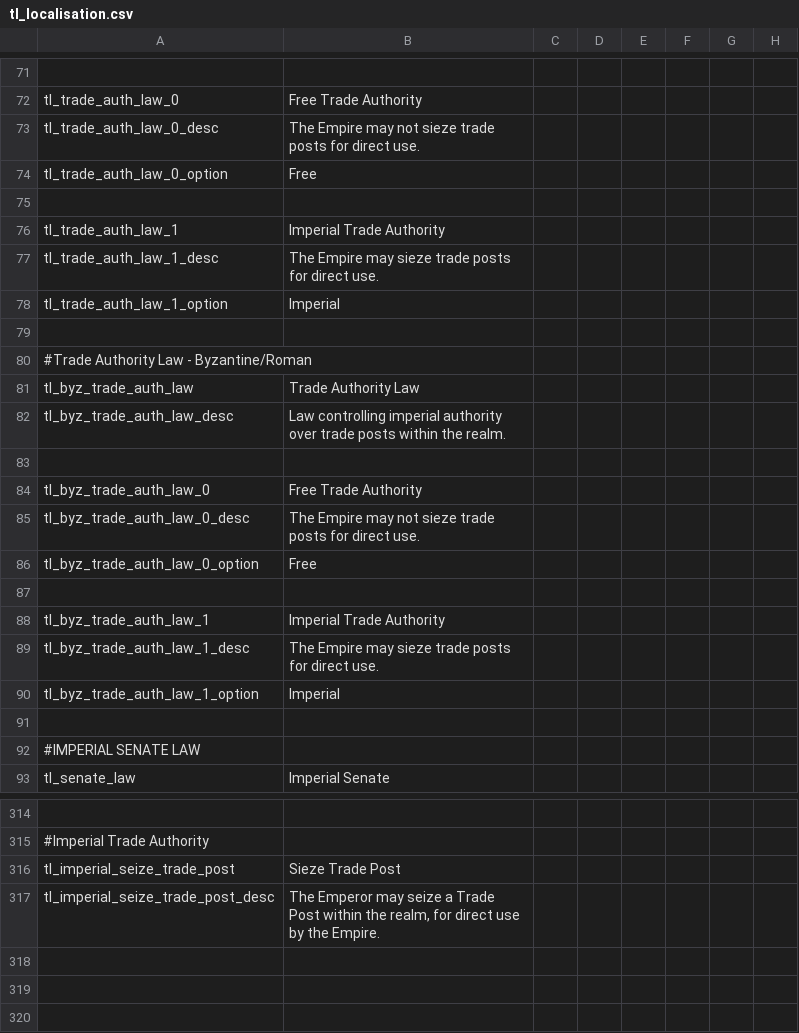
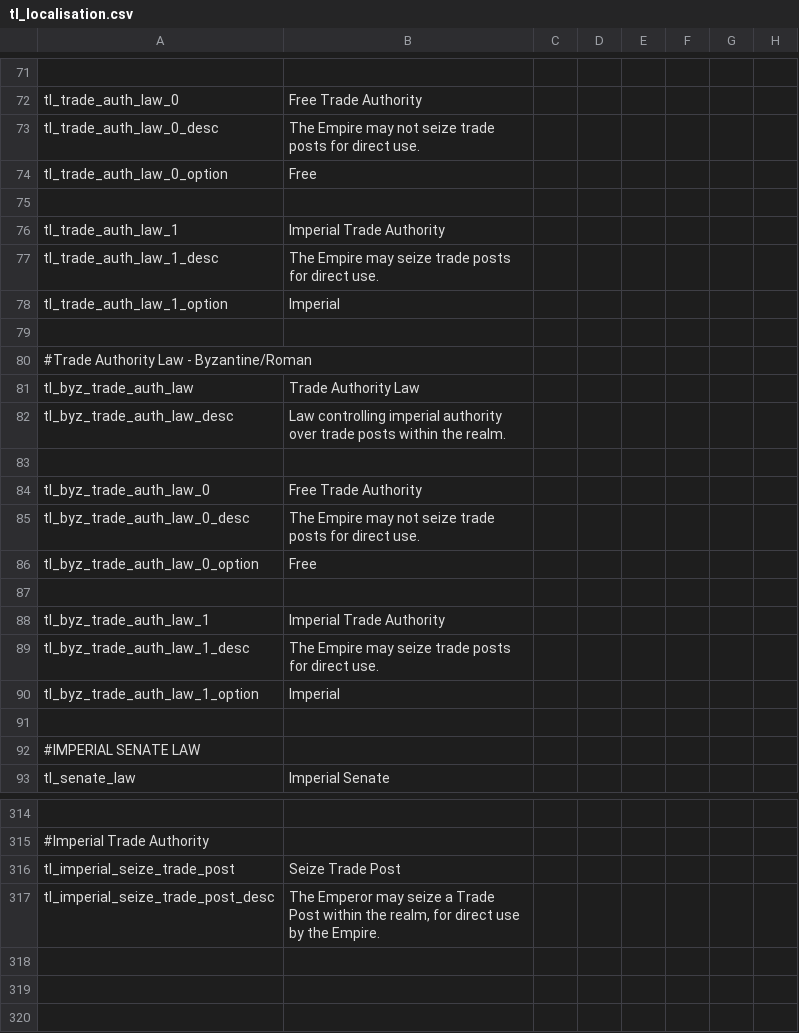
Before and after one commit to clsaiko/tophs_laws, a CSV file: localisation/tl_localisation.csv, drawn as a sheet; only a part is shown, gaps mark what is left out; the diff names each change by its address in the sheet, - before the commit and + after, or states it on an @@ line.

```diff
--- a/localisation/tl_localisation.csv
+++ b/localisation/tl_localisation.csv
-B73: …may not sieze trade posts…
+B73: …may not seize trade posts…
-B77: …Empire may sieze trade posts…
+B77: …Empire may seize trade posts…
-B85: …may not sieze trade posts…
+B85: …may not seize trade posts…
-B89: …Empire may sieze trade posts…
+B89: …Empire may seize trade posts…
-B316: Sieze Trade Post
+B316: Seize Trade Post
```
Also changed, not shown: 1 other file.
